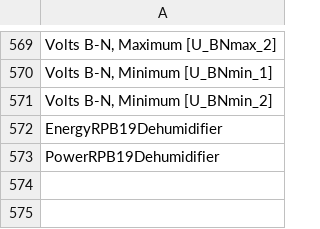
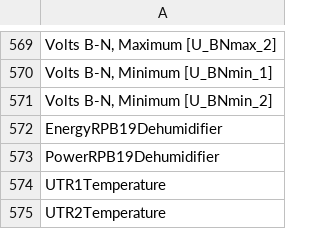
Before and after one commit to CommerceDataService/netZero, a CSV file: data/user_updates/DataToBeExcluded.csv, drawn as a sheet; only a part is shown, gaps mark what is left out.

Commit message:
updated DataToBeExcluded to remove two more variables

```diff
--- a/data/user_updates/DataToBeExcluded.csv
+++ b/data/user_updates/DataToBeExcluded.csv
@@ -573 +573,3 @@ EnergyRPB19Dehumidifier
 PowerRPB19Dehumidifier
+UTR1Temperature
+UTR2Temperature
```
